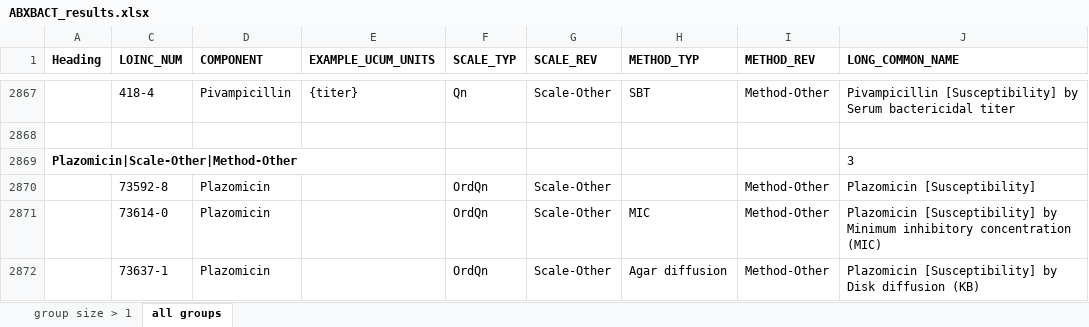
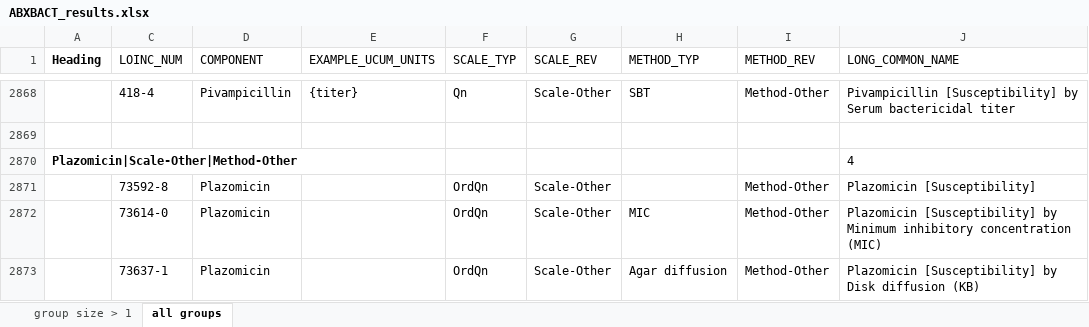
Before and after one commit to LHNCBC/Equivalence-Classes-Data-Files, an Excel workbook: ABXBACT_results.xlsx, sheet all groups, drawn as a sheet; only a part is shown, gaps mark what is left out; values as stored, in another font and other column widths than the file's, no borders; conditional formats not drawn; addresses are those after the commit; the diff covers the shown part only; the diff names each change by its address in the sheet, - before the commit and + after, or states it on an @@ line.

```diff
--- a/ABXBACT_results.xlsx (sheet all groups)
+++ b/ABXBACT_results.xlsx (sheet all groups)
-C1:J1 bold: on
+C1:J1 bold: off
-J2870 (LONG_COMMON_NAME): 3
+J2870 (LONG_COMMON_NAME): 4
```
Also changed, not shown: 3 added rows and 2 edited cells elsewhere in this sheet, sheet group size > 1, hidden cells, ALLERGY_results.xlsx, CELLMARK_results.xlsx, 12 other files.
